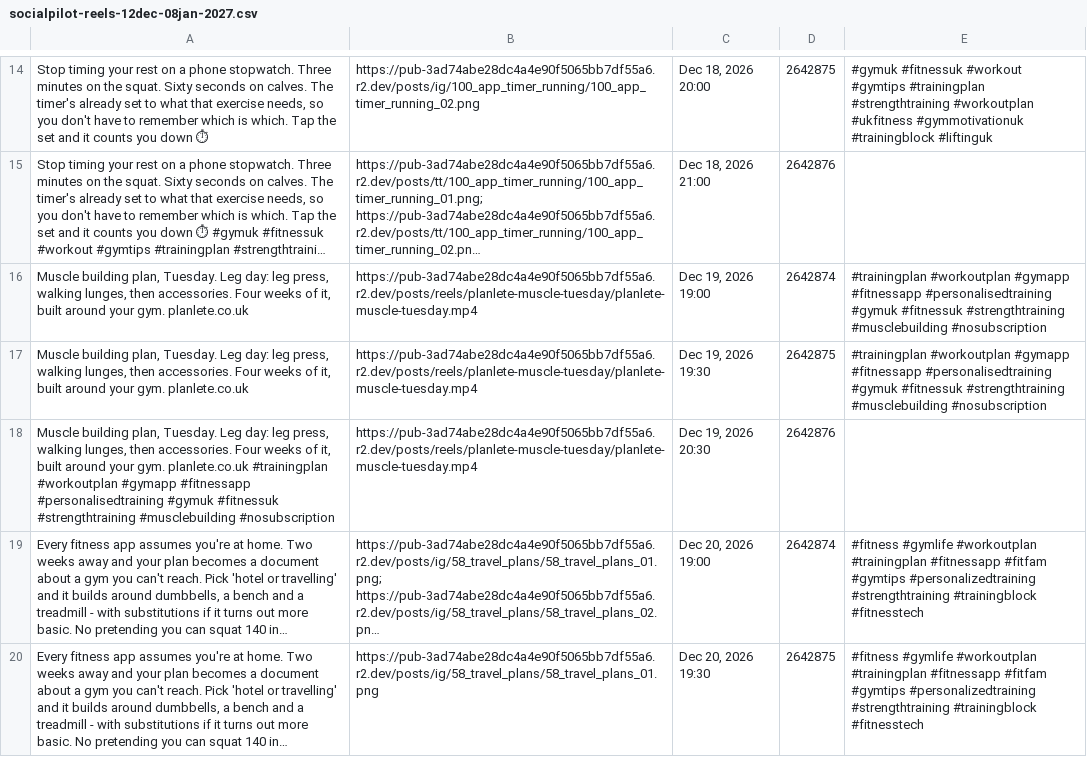
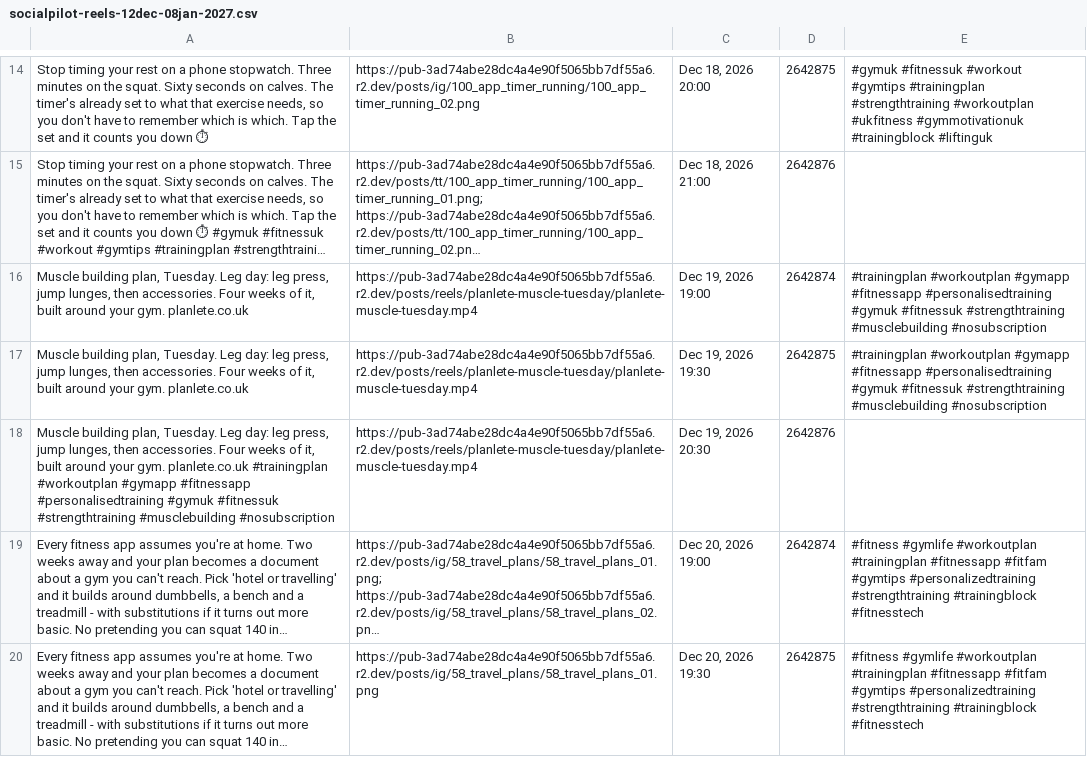
Before and after one commit to Ttw27/Planlete, a CSV file: social/schedules/socialpilot-reels-12dec-08jan-2027.csv, drawn as a sheet; only a part is shown, gaps mark what is left out; long unchanged cells end in …; the diff names each change by its address in the sheet, - before the commit and + after, or states it on an @@ line.

```diff
--- a/social/schedules/socialpilot-reels-12dec-08jan-2027.csv
+++ b/social/schedules/socialpilot-reels-12dec-08jan-2027.csv
-A16:A17: …leg press, walking lunges, then…
+A16:A17: …leg press, jump lunges, then…
-A18: …leg press, walking lunges, then…
+A18: …leg press, jump lunges, then…
```
Also changed, not shown: social/schedules/socialpilot-reels-09jan-31jan-2027.csv, 1 other file.
